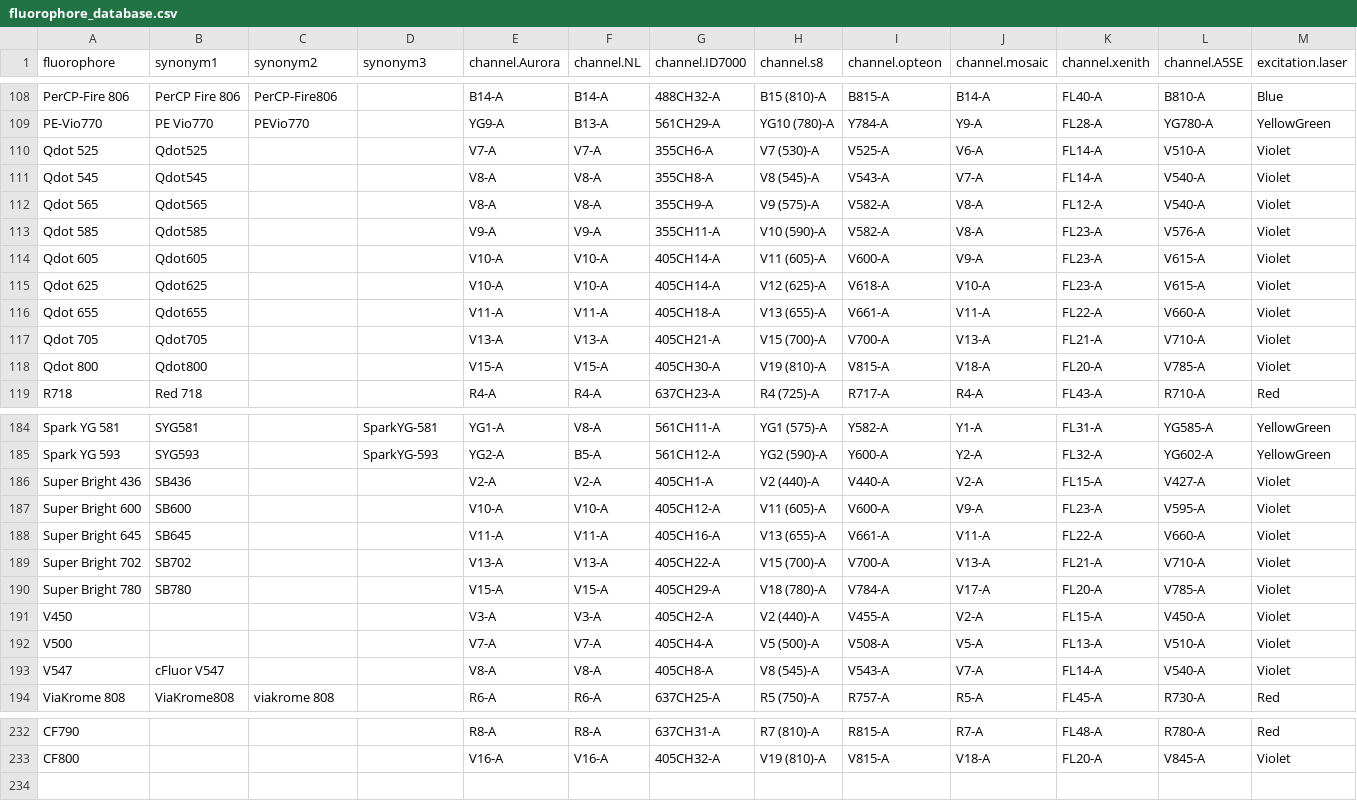
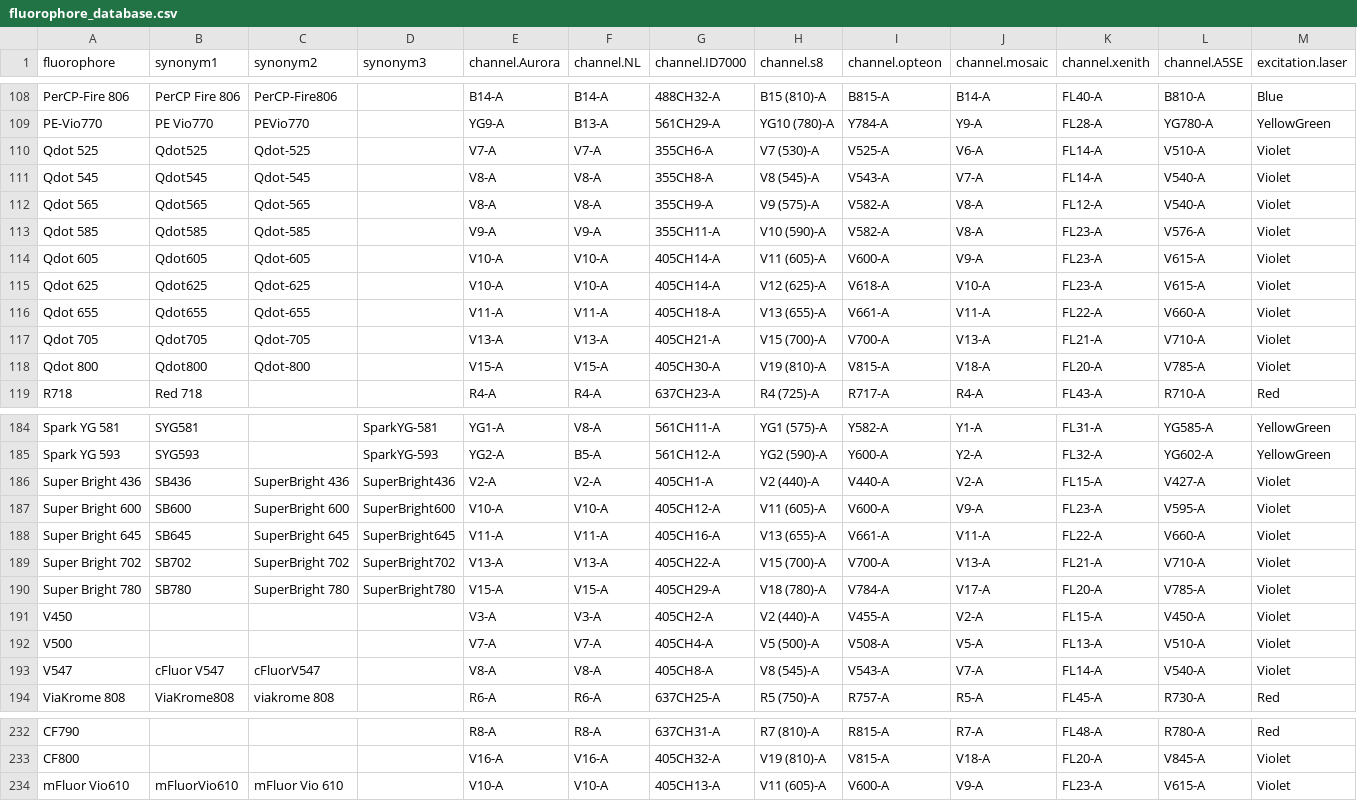
Before and after one commit to vickreiner/AutoSpectral, a CSV file: inst/extdata/fluorophore_database.csv, drawn as a sheet; only a part is shown, gaps mark what is left out; rows hold the shown columns only; the diff covers the shown part only; the diff names each change by its address in the sheet, - before the commit and + after, or states it on an @@ line.

```diff
--- a/inst/extdata/fluorophore_database.csv
+++ b/inst/extdata/fluorophore_database.csv
-C110 (synonym2): (empty)
+C110 (synonym2): Qdot-525
-C111 (synonym2): (empty)
+C111 (synonym2): Qdot-545
-C112 (synonym2): (empty)
+C112 (synonym2): Qdot-565
-C113 (synonym2): (empty)
+C113 (synonym2): Qdot-585
-C114 (synonym2): (empty)
+C114 (synonym2): Qdot-605
-C115 (synonym2): (empty)
+C115 (synonym2): Qdot-625
-C116 (synonym2): (empty)
+C116 (synonym2): Qdot-655
-C117 (synonym2): (empty)
+C117 (synonym2): Qdot-705
-C118 (synonym2): (empty)
+C118 (synonym2): Qdot-800
-C186 (synonym2): (empty)
+C186 (synonym2): SuperBright 436
-D186 (synonym3): (empty)
+D186 (synonym3): SuperBright436
-C187 (synonym2): (empty)
+C187 (synonym2): SuperBright 600
-D187 (synonym3): (empty)
+D187 (synonym3): SuperBright600
-C188 (synonym2): (empty)
+C188 (synonym2): SuperBright 645
-D188 (synonym3): (empty)
+D188 (synonym3): SuperBright645
-C189 (synonym2): (empty)
+C189 (synonym2): SuperBright 702
-D189 (synonym3): (empty)
+D189 (synonym3): SuperBright702
-C190 (synonym2): (empty)
+C190 (synonym2): SuperBright 780
-D190 (synonym3): (empty)
+D190 (synonym3): SuperBright780
-C193 (synonym2): (empty)
+C193 (synonym2): cFluorV547
+row 234: mFluor Vio610 | mFluorVio610 | mFluor Vio 610 |  | V10-A | V10-A | 405CH13-A | V11 (605)-A | V600-A | V9-A | FL23-A | V615-A | Violet
```
Also changed, not shown: 42 edited cells elsewhere in this file, 8 other files.
